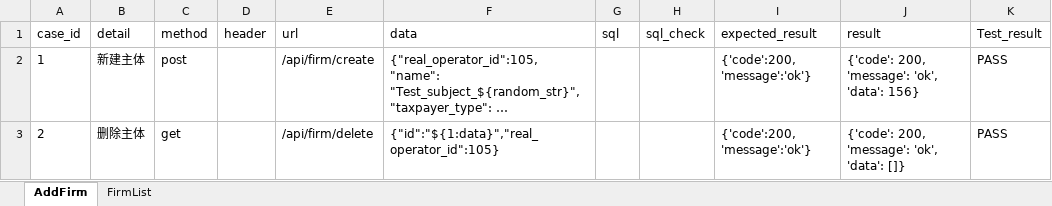
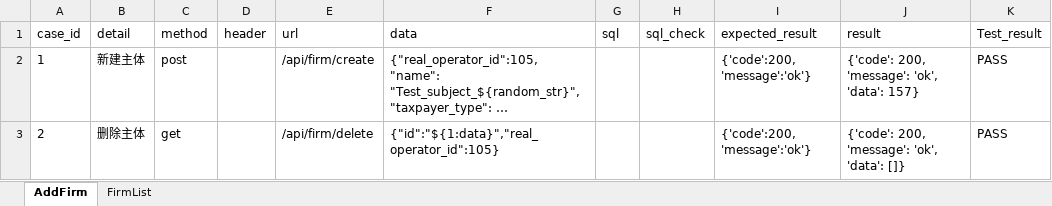
Before and after one commit to xinjf/SAAS_API, an Excel workbook: test_data/AssetManagement/firm/firm.xlsx, sheet AddFirm, drawn as a sheet; long unchanged cells end in …; values as stored, in another font and other column widths than the file's, no borders; the diff names each change by its address in the sheet, - before the commit and + after, or states it on an @@ line.

```diff
--- a/test_data/AssetManagement/firm/firm.xlsx (sheet AddFirm)
+++ b/test_data/AssetManagement/firm/firm.xlsx (sheet AddFirm)
-J2 (result): {'code': 200, 'message': 'ok', 'data': 156}
+J2 (result): {'code': 200, 'message': 'ok', 'data': 157}
```
Also changed, not shown: test_data/AssetManagement/login/login.xlsx, 3 other files.
